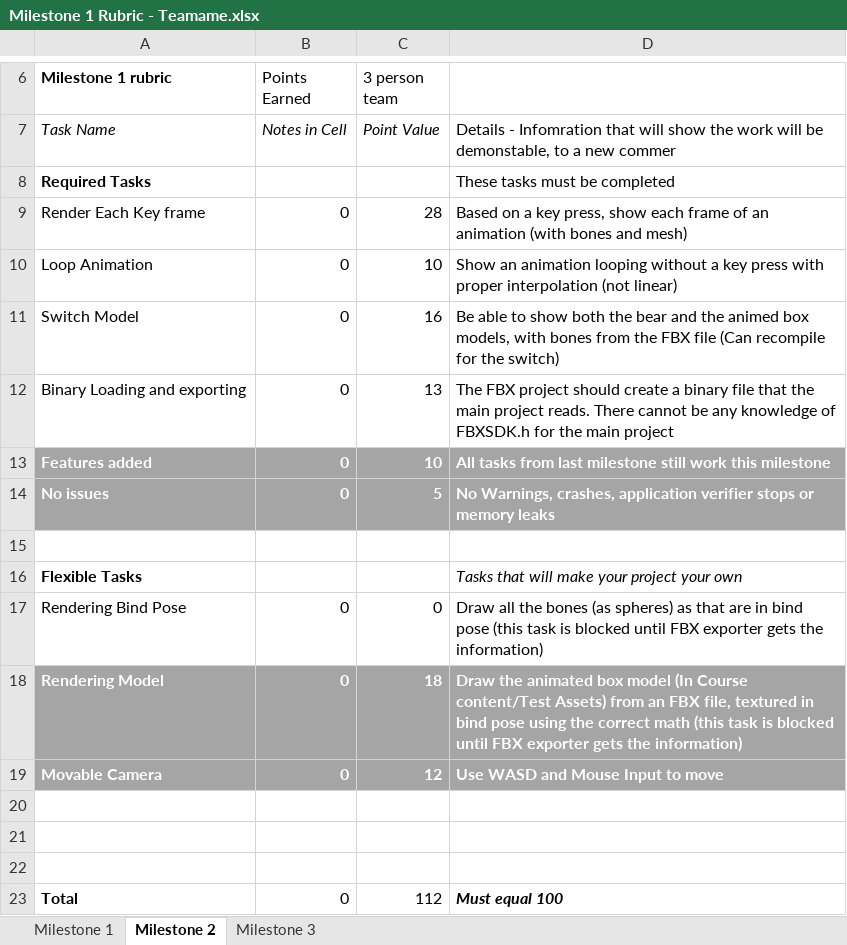
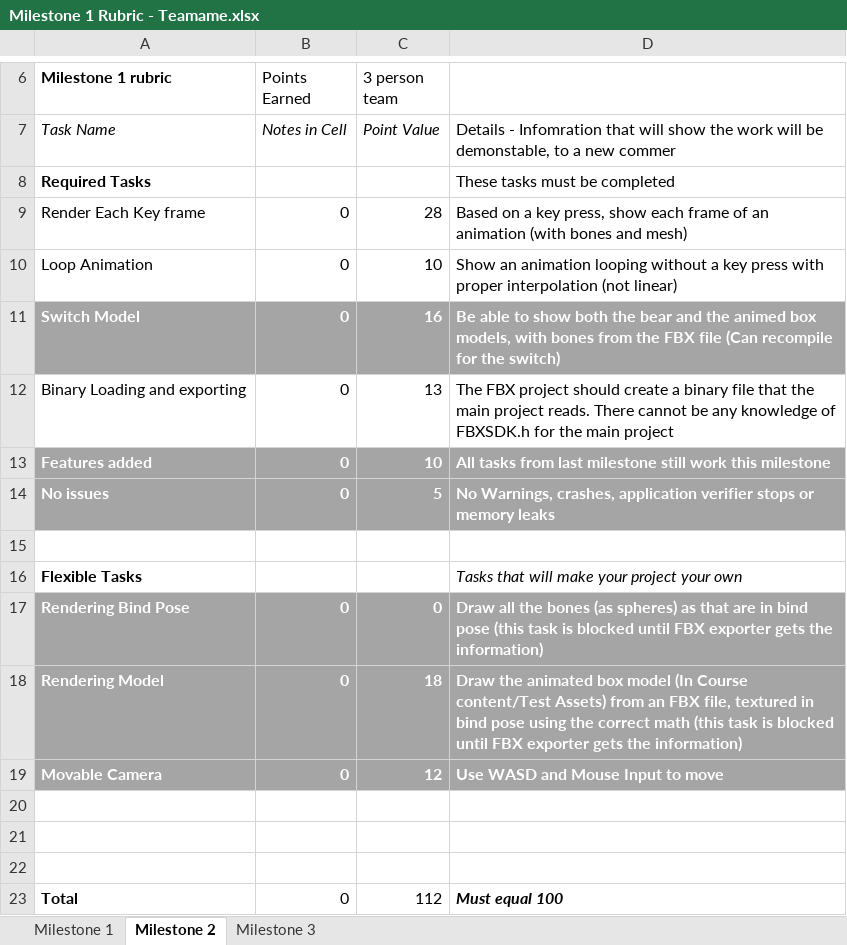
Before and after one commit to gborachev95/RTAProject-11-16, an Excel workbook: Milestone 1 Rubric - Teamame.xlsx, sheet Milestone 2, drawn as a sheet; only a part is shown, gaps mark what is left out; values as stored, in another font and other column widths than the file's, no borders; the diff names each change by its address in the sheet, - before the commit and + after, or states it on an @@ line.

Commit message:
Added some reference code in GetFrameData and modified the rubric with our current progress.

```diff
--- a/Milestone 1 Rubric - Teamame.xlsx (sheet Milestone 2)
+++ b/Milestone 1 Rubric - Teamame.xlsx (sheet Milestone 2)
@@ A11:D11 fill: none → #A5A5A5, bold: off → on, text colour: black → #FFFFFF @@
@@ A17:D17 fill: none → #A5A5A5, bold: off → on, text colour: black → #FFFFFF @@
```
Also changed, not shown: 3 other files.
